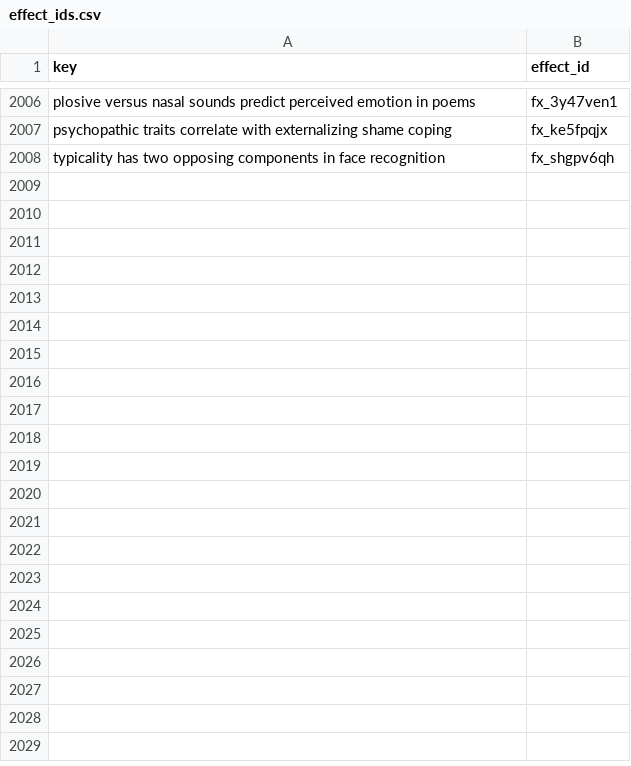
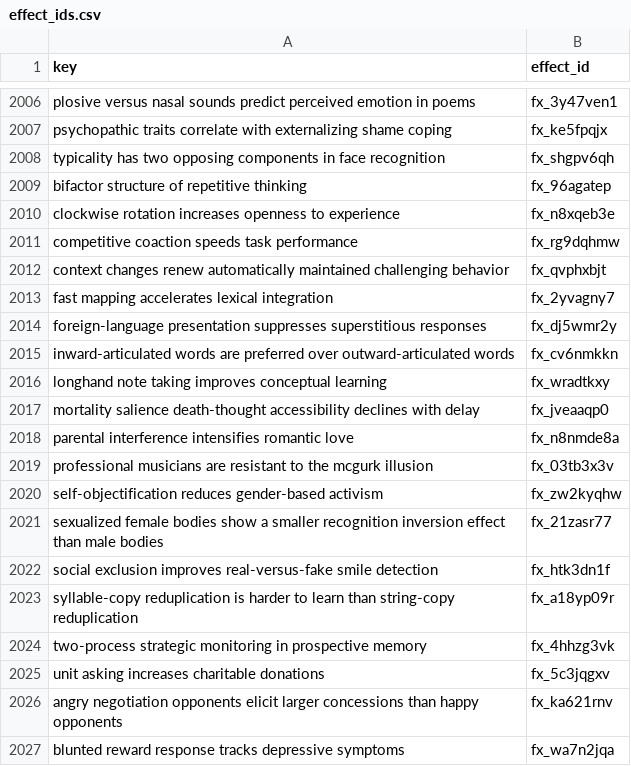
Before and after one commit to leosammallahti/retested, a CSV file: data/curated/registry/effect_ids.csv, drawn as a sheet; only a part is shown, gaps mark what is left out; the diff covers the shown part only.

```diff
--- a/data/curated/registry/effect_ids.csv
+++ b/data/curated/registry/effect_ids.csv
@@ -2008 +2008,20 @@ psychopathic traits correlate with externalizing shame coping,fx_ke5fpqjx
 typicality has two opposing components in face recognition,fx_shgpv6qh
+bifactor structure of repetitive thinking,fx_96agatep
+clockwise rotation increases openness to experience,fx_n8xqeb3e
+competitive coaction speeds task performance,fx_rg9dqhmw
+context changes renew automatically maintained challenging behavior,fx_qvphxbjt
+fast mapping accelerates lexical integration,fx_2yvagny7
+foreign-language presentation suppresses superstitious responses,fx_dj5wmr2y
+inward-articulated words are preferred over outward-articulated words,fx_cv6nmkkn
+longhand note taking improves conceptual learning,fx_wradtkxy
+mortality salience death-thought accessibility declines with delay,fx_jveaaqp0
+parental interference intensifies romantic love,fx_n8nmde8a
+professional musicians are resistant to the mcgurk illusion,fx_03tb3x3v
+self-objectification reduces gender-based activism,fx_zw2kyqhw
+sexualized female bodies show a smaller recognition inversion effect than male bodies,fx_21zasr77
+social exclusion improves real-versus-fake smile detection,fx_htk3dn1f
+syllable-copy reduplication is harder to learn than string-copy reduplication,fx_a18yp09r
+two-process strategic monitoring in prospective memory,fx_4hhzg3vk
+unit asking increases charitable donations,fx_5c3jqgxv
+angry negotiation opponents elicit larger concessions than happy opponents,fx_ka621rnv
+blunted reward response tracks depressive symptoms,fx_wa7n2jqa
```
Also changed, not shown: 34 added rows elsewhere in this file, 3 other files.
